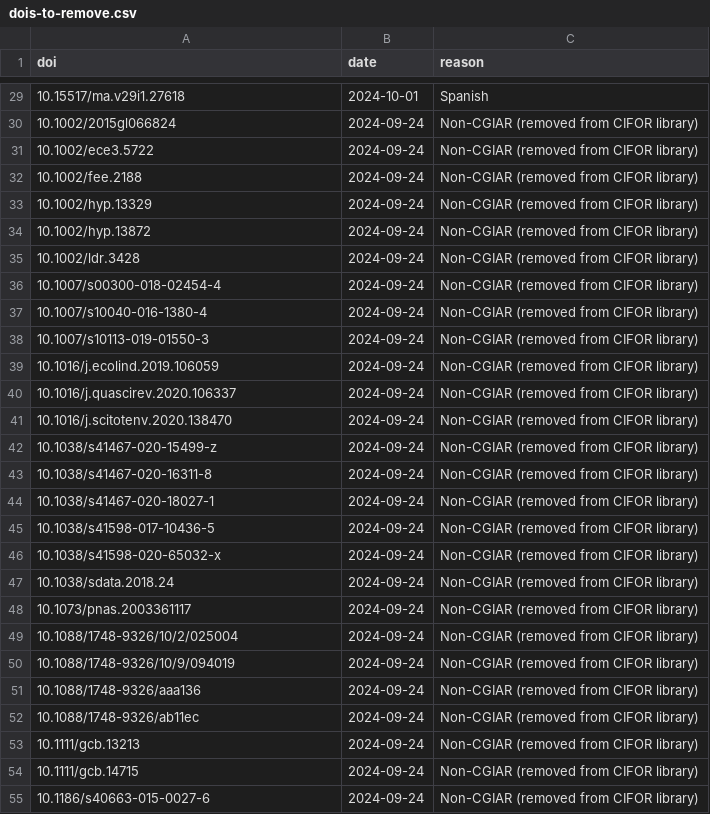
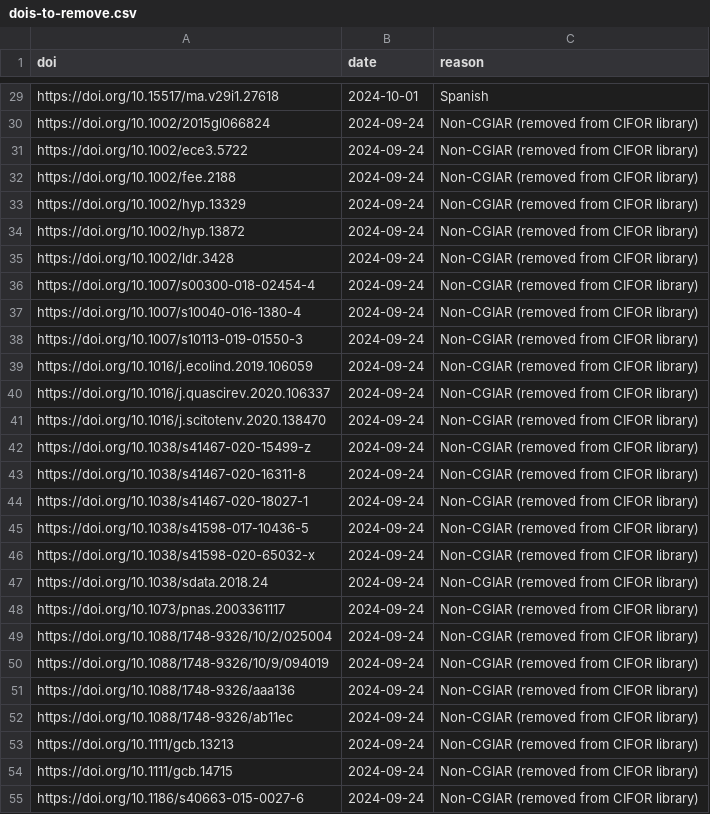
Before and after one commit to ilri/cgiar-climate-change-synthesis, a CSV file: data/dois-to-remove.csv, drawn as a sheet; only a part is shown, gaps mark what is left out; the diff covers the shown part only.

Commit message:
Use DOIs normalized to https://doi.org/10.
Previously I had a mix of standalone and URI formatted DOIs that
made it tricky to work with. Since I'm normalizing DOIs early in
the script I can just add the "https://doi.org/" there and use that
format everywhere.

```diff
--- a/data/dois-to-remove.csv
+++ b/data/dois-to-remove.csv
@@ -29,27 +29,27 @@ doi,date,reason
-10.15517/ma.v29i1.27618,2024-10-01,Spanish
-10.1002/2015gl066824,2024-09-24,Non-CGIAR (removed from CIFOR library)
-10.1002/ece3.5722,2024-09-24,Non-CGIAR (removed from CIFOR library)
-10.1002/fee.2188,2024-09-24,Non-CGIAR (removed from CIFOR library)
-10.1002/hyp.13329,2024-09-24,Non-CGIAR (removed from CIFOR library)
-10.1002/hyp.13872,2024-09-24,Non-CGIAR (removed from CIFOR library)
-10.1002/ldr.3428,2024-09-24,Non-CGIAR (removed from CIFOR library)
-10.1007/s00300-018-02454-4,2024-09-24,Non-CGIAR (removed from CIFOR library)
-10.1007/s10040-016-1380-4,2024-09-24,Non-CGIAR (removed from CIFOR library)
-10.1007/s10113-019-01550-3,2024-09-24,Non-CGIAR (removed from CIFOR library)
-10.1016/j.ecolind.2019.106059,2024-09-24,Non-CGIAR (removed from CIFOR library)
-10.1016/j.quascirev.2020.106337,2024-09-24,Non-CGIAR (removed from CIFOR library)
-10.1016/j.scitotenv.2020.138470,2024-09-24,Non-CGIAR (removed from CIFOR library)
-10.1038/s41467-020-15499-z,2024-09-24,Non-CGIAR (removed from CIFOR library)
-10.1038/s41467-020-16311-8,2024-09-24,Non-CGIAR (removed from CIFOR library)
-10.1038/s41467-020-18027-1,2024-09-24,Non-CGIAR (removed from CIFOR library)
-10.1038/s41598-017-10436-5,2024-09-24,Non-CGIAR (removed from CIFOR library)
-10.1038/s41598-020-65032-x,2024-09-24,Non-CGIAR (removed from CIFOR library)
-10.1038/sdata.2018.24,2024-09-24,Non-CGIAR (removed from CIFOR library)
-10.1073/pnas.2003361117,2024-09-24,Non-CGIAR (removed from CIFOR library)
-10.1088/1748-9326/10/2/025004,2024-09-24,Non-CGIAR (removed from CIFOR library)
-10.1088/1748-9326/10/9/094019,2024-09-24,Non-CGIAR (removed from CIFOR library)
-10.1088/1748-9326/aaa136,2024-09-24,Non-CGIAR (removed from CIFOR library)
-10.1088/1748-9326/ab11ec,2024-09-24,Non-CGIAR (removed from CIFOR library)
-10.1111/gcb.13213,2024-09-24,Non-CGIAR (removed from CIFOR library)
-10.1111/gcb.14715,2024-09-24,Non-CGIAR (removed from CIFOR library)
-10.1186/s40663-015-0027-6,2024-09-24,Non-CGIAR (removed from CIFOR library)
+https://doi.org/10.15517/ma.v29i1.27618,2024-10-01,Spanish
+https://doi.org/10.1002/2015gl066824,2024-09-24,Non-CGIAR (removed from CIFOR library)
+https://doi.org/10.1002/ece3.5722,2024-09-24,Non-CGIAR (removed from CIFOR library)
+https://doi.org/10.1002/fee.2188,2024-09-24,Non-CGIAR (removed from CIFOR library)
+https://doi.org/10.1002/hyp.13329,2024-09-24,Non-CGIAR (removed from CIFOR library)
+https://doi.org/10.1002/hyp.13872,2024-09-24,Non-CGIAR (removed from CIFOR library)
+https://doi.org/10.1002/ldr.3428,2024-09-24,Non-CGIAR (removed from CIFOR library)
+https://doi.org/10.1007/s00300-018-02454-4,2024-09-24,Non-CGIAR (removed from CIFOR library)
+https://doi.org/10.1007/s10040-016-1380-4,2024-09-24,Non-CGIAR (removed from CIFOR library)
+https://doi.org/10.1007/s10113-019-01550-3,2024-09-24,Non-CGIAR (removed from CIFOR library)
+https://doi.org/10.1016/j.ecolind.2019.106059,2024-09-24,Non-CGIAR (removed from CIFOR library)
+https://doi.org/10.1016/j.quascirev.2020.106337,2024-09-24,Non-CGIAR (removed from CIFOR library)
+https://doi.org/10.1016/j.scitotenv.2020.138470,2024-09-24,Non-CGIAR (removed from CIFOR library)
+https://doi.org/10.1038/s41467-020-15499-z,2024-09-24,Non-CGIAR (removed from CIFOR library)
+https://doi.org/10.1038/s41467-020-16311-8,2024-09-24,Non-CGIAR (removed from CIFOR library)
+https://doi.org/10.1038/s41467-020-18027-1,2024-09-24,Non-CGIAR (removed from CIFOR library)
+https://doi.org/10.1038/s41598-017-10436-5,2024-09-24,Non-CGIAR (removed from CIFOR library)
+https://doi.org/10.1038/s41598-020-65032-x,2024-09-24,Non-CGIAR (removed from CIFOR library)
+https://doi.org/10.1038/sdata.2018.24,2024-09-24,Non-CGIAR (removed from CIFOR library)
+https://doi.org/10.1073/pnas.2003361117,2024-09-24,Non-CGIAR (removed from CIFOR library)
+https://doi.org/10.1088/1748-9326/10/2/025004,2024-09-24,Non-CGIAR (removed from CIFOR library)
+https://doi.org/10.1088/1748-9326/10/9/094019,2024-09-24,Non-CGIAR (removed from CIFOR library)
+https://doi.org/10.1088/1748-9326/aaa136,2024-09-24,Non-CGIAR (removed from CIFOR library)
+https://doi.org/10.1088/1748-9326/ab11ec,2024-09-24,Non-CGIAR (removed from CIFOR library)
+https://doi.org/10.1111/gcb.13213,2024-09-24,Non-CGIAR (removed from CIFOR library)
+https://doi.org/10.1111/gcb.14715,2024-09-24,Non-CGIAR (removed from CIFOR library)
+https://doi.org/10.1186/s40663-015-0027-6,2024-09-24,Non-CGIAR (removed from CIFOR library)
```
Also changed, not shown: 57 edited cells elsewhere in this file, 2 other files.
